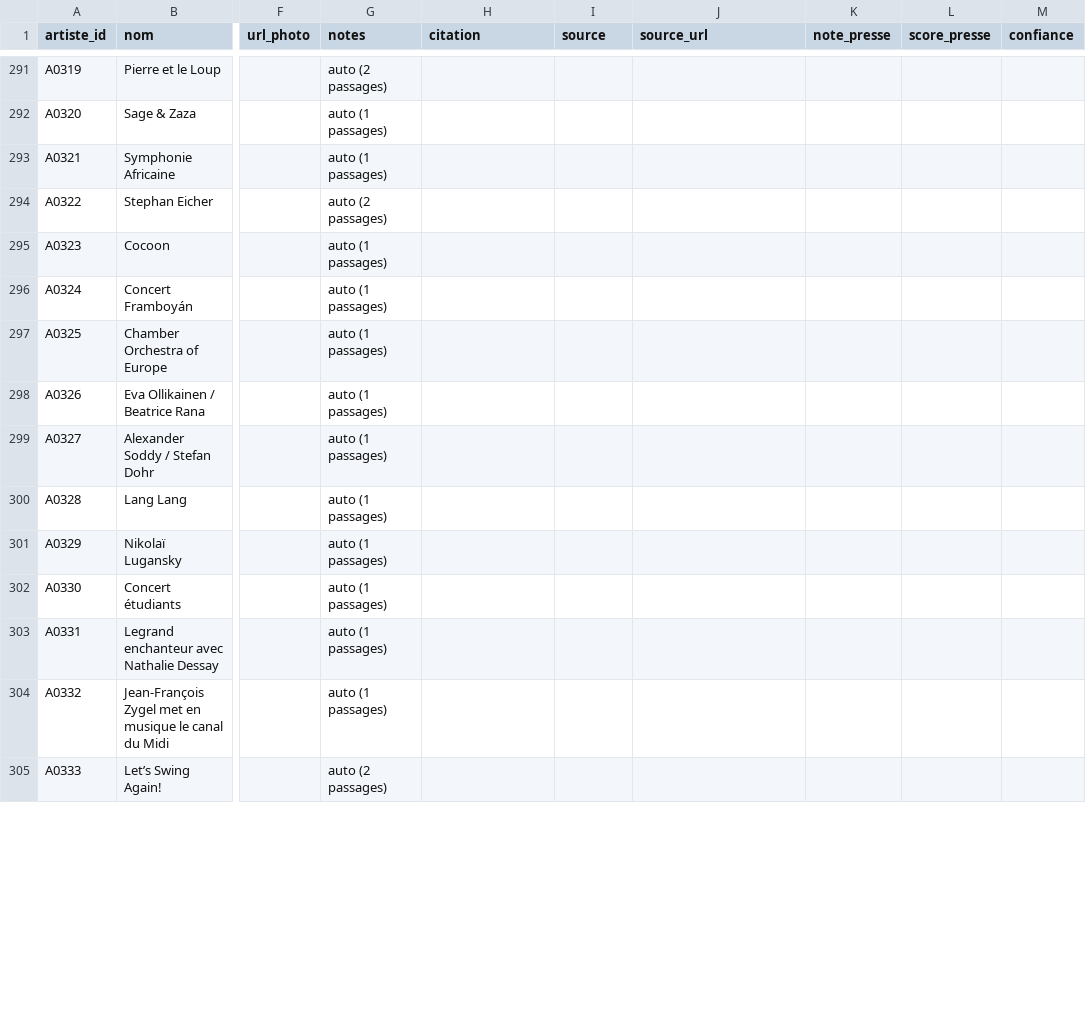
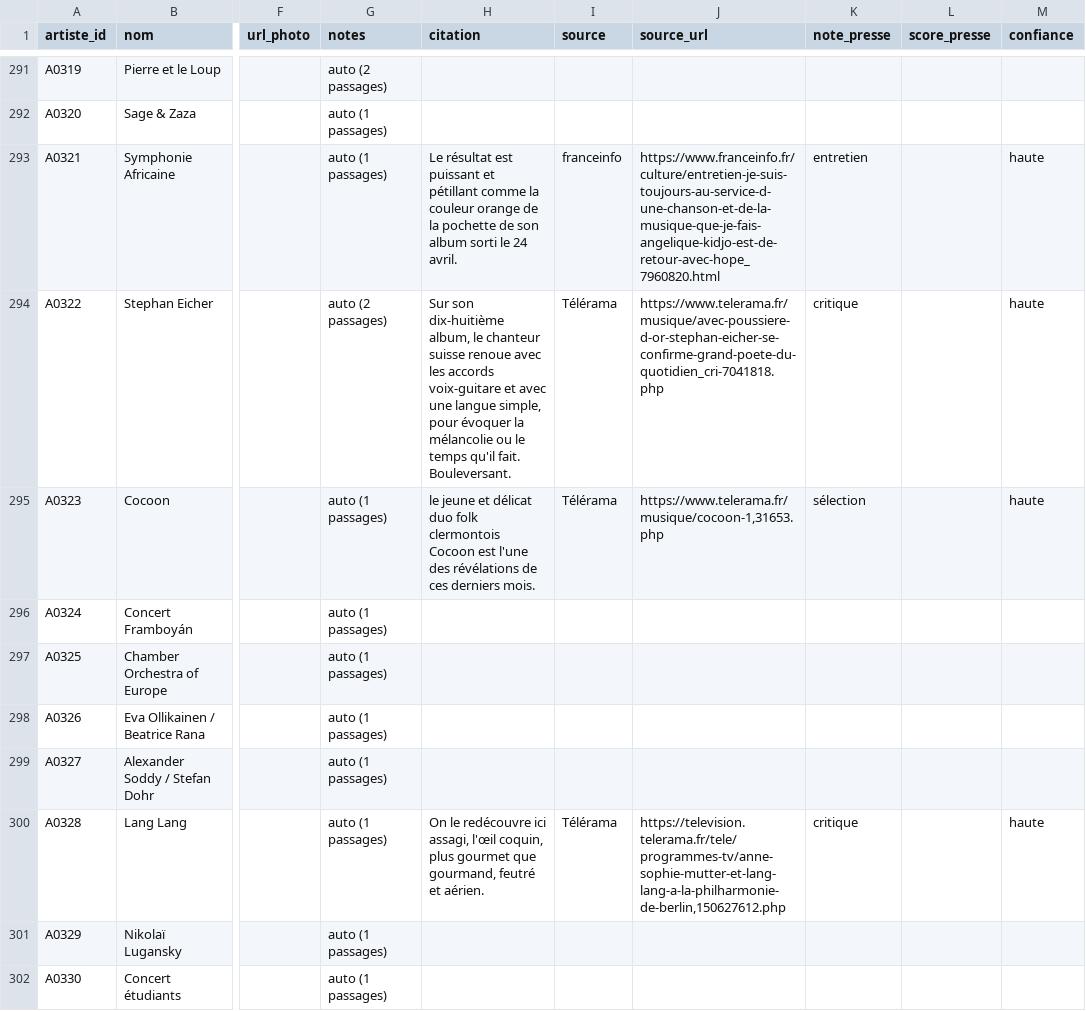
Before and after one commit to edosdat/CultureConnect, a CSV file: data/artistes.csv, drawn as a sheet; only a part is shown, gaps mark what is left out; the shorter side is filled out with more unchanged rows; the diff covers the shown part only; the diff names each change by its address in the sheet, - before the commit and + after, or states it on an @@ line.

Commit message:
data: citations presse musique cumul fill-empty (29 artistes)

```diff
--- a/data/artistes.csv
+++ b/data/artistes.csv
-H293 (citation): (empty)
+H293 (citation): Le résultat est puissant et pétillant comme la couleur orange de la pochette de son album sorti le 24 avril.
-I293 (source): (empty)
+I293 (source): franceinfo
-J293 (source_url): (empty)
+J293 (source_url): https://www.franceinfo.fr/culture/entretien-je-suis-toujours-au-service-d-une-chanson-et-de-la-musique-que-je-fais-angelique-kidjo-est-de-retour-avec-hope_7960820.html
-K293 (note_presse): (empty)
+K293 (note_presse): entretien
-M293:M295 (confiance): (empty)
+M293:M295 (confiance): haute
-H294 (citation): (empty)
+H294 (citation): Sur son dix-huitième album, le chanteur suisse renoue avec les accords voix-guitare et avec une langue simple, pour évoquer la mélancolie ou le temps qu'il fait. Bouleversant.
-I294:I295 (source): (empty)
+I294:I295 (source): Télérama
-J294 (source_url): (empty)
+J294 (source_url): https://www.telerama.fr/musique/avec-poussiere-d-or-stephan-eicher-se-confirme-grand-poete-du-quotidien_cri-7041818.php
-K294 (note_presse): (empty)
+K294 (note_presse): critique
-H295 (citation): (empty)
+H295 (citation): le jeune et délicat duo folk clermontois Cocoon est l'une des révélations de ces derniers mois.
-J295 (source_url): (empty)
+J295 (source_url): https://www.telerama.fr/musique/cocoon-1,31653.php
-K295 (note_presse): (empty)
+K295 (note_presse): sélection
-H300 (citation): (empty)
+H300 (citation): On le redécouvre ici assagi, l'œil coquin, plus gourmet que gourmand, feutré et aérien.
-I300 (source): (empty)
+I300 (source): Télérama
-J300 (source_url): (empty)
+J300 (source_url): https://television.telerama.fr/tele/programmes-tv/anne-sophie-mutter-et-lang-lang-a-la-philharmonie-de-berlin,150627612.php
-K300 (note_presse): (empty)
+K300 (note_presse): critique
-M300 (confiance): (empty)
+M300 (confiance): haute
```
Also changed, not shown: 70 edited cells elsewhere in this file, 2 other files.
